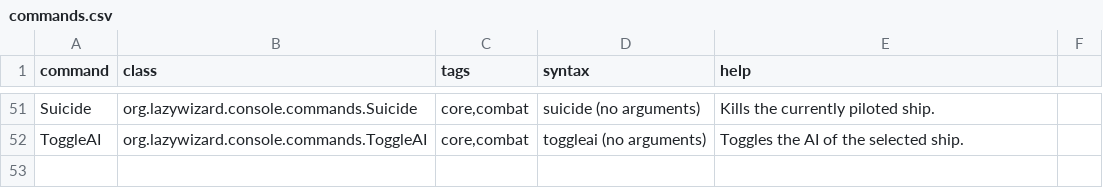
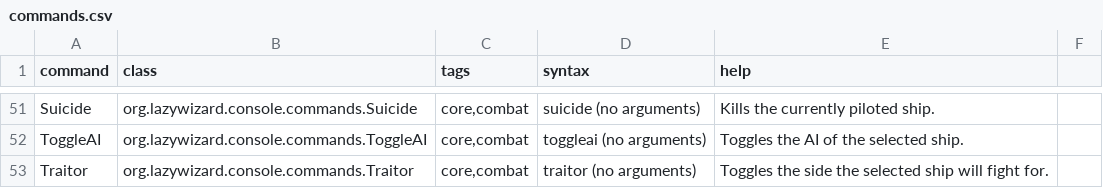
Before and after one commit to LazyWizard/console-commands, a CSV file: commands.csv, drawn as a sheet; only a part is shown, gaps mark what is left out.

Commit message:
Added Traitor command (request from MesoTroniK)

```diff
--- a/commands.csv
+++ b/commands.csv
@@ -52 +52,2 @@ Suicide,org.lazywizard.console.commands.Suicide,"core,combat",suicide (no argume
 ToggleAI,org.lazywizard.console.commands.ToggleAI,"core,combat",toggleai (no arguments),Toggles the AI of the selected ship.
+Traitor,org.lazywizard.console.commands.Traitor,"core,combat",traitor (no arguments),Toggles the side the selected ship will fight for.
```
Also changed, not shown: 1 other file.
